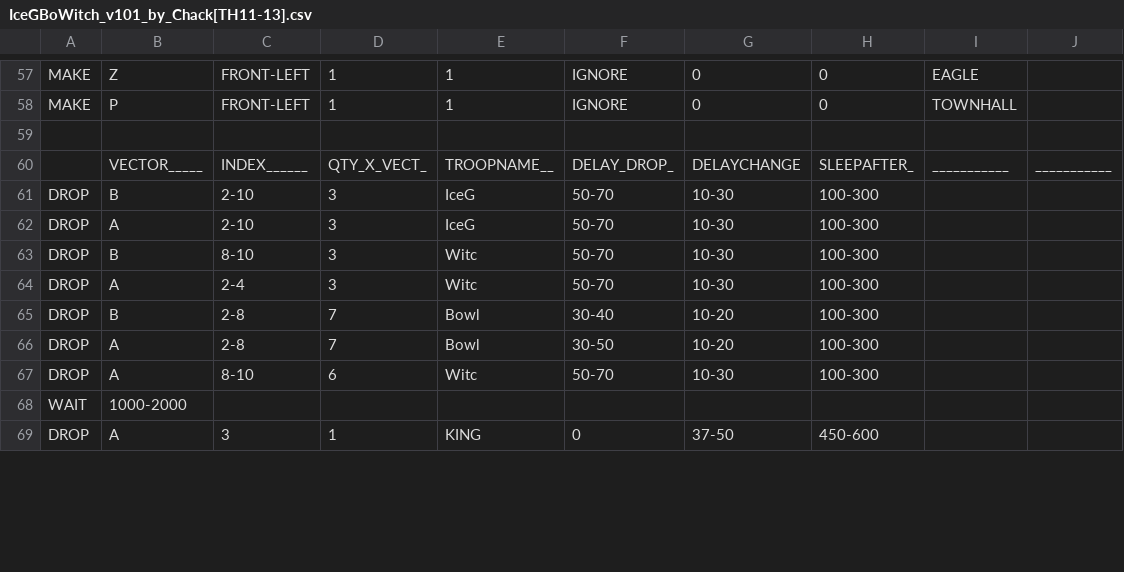
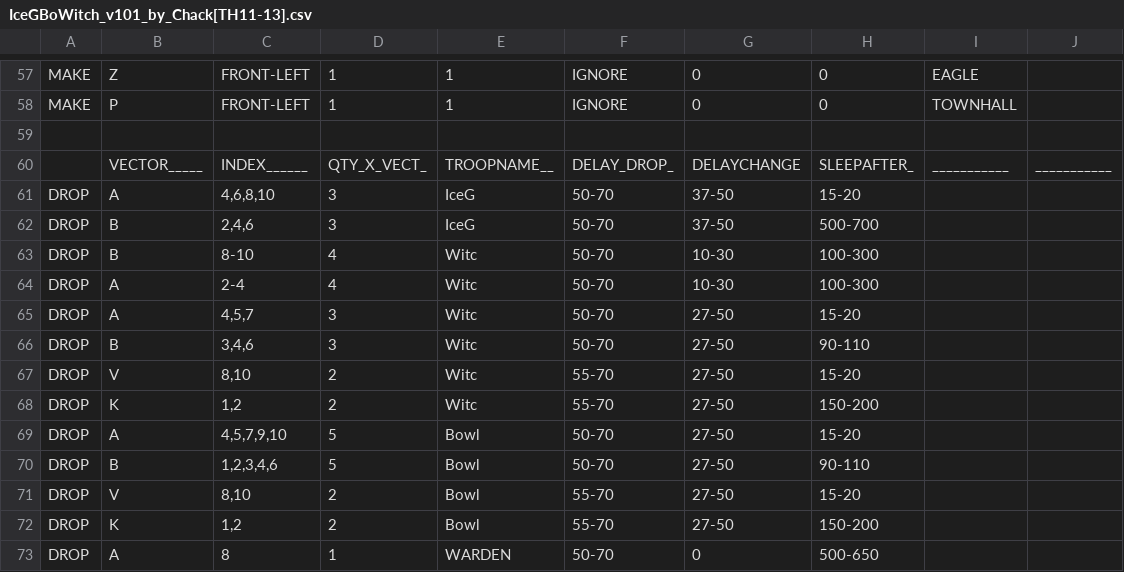
Before and after one commit to ChackBR/MyBot_v7, a CSV file: CSV/Attack/IceGBoWitch_v101_by_Chack[TH11-13].csv, drawn as a sheet; only a part is shown, gaps mark what is left out; the diff covers the shown part only.

```diff
--- a/CSV/Attack/IceGBoWitch_v101_by_Chack[TH11-13].csv
+++ b/CSV/Attack/IceGBoWitch_v101_by_Chack[TH11-13].csv
@@ -60,10 +60,14 @@ MAKE  |P          |FRONT-LEFT |1          |1          |IGNORE     |0          |0
       |VECTOR_____|INDEX______|QTY_X_VECT_|TROOPNAME__|DELAY_DROP_|DELAYCHANGE|SLEEPAFTER_|___________|___________|
-DROP  |B          |2-10       |3          |IceG       |50-70      |10-30      |100-300    |           |           |
-DROP  |A          |2-10       |3          |IceG       |50-70      |10-30      |100-300    |           |           |
-DROP  |B          |8-10       |3          |Witc       |50-70      |10-30      |100-300    |           |           |
-DROP  |A          |2-4        |3          |Witc       |50-70      |10-30      |100-300    |           |           |
-DROP  |B          |2-8        |7          |Bowl       |30-40      |10-20      |100-300    |           |           |
-DROP  |A          |2-8        |7          |Bowl       |30-50      |10-20      |100-300    |           |           |
-DROP  |A          |8-10       |6          |Witc       |50-70      |10-30      |100-300    |           |           |
-WAIT  |1000-2000  |           |           |           |           |           |           |           |           |
-DROP  |A          |3          |1          |KING       |0          |37-50      |450-600    |           |           |
+DROP  |A          |4,6,8,10   |3          |IceG       |50-70      |37-50      |15-20      |           |           |
+DROP  |B          |2,4,6      |3          |IceG       |50-70      |37-50      |500-700    |           |           |
+DROP  |B          |8-10       |4          |Witc       |50-70      |10-30      |100-300    |           |           |
+DROP  |A          |2-4        |4          |Witc       |50-70      |10-30      |100-300    |           |           |
+DROP  |A          |4,5,7      |3          |Witc       |50-70      |27-50      |15-20      |           |           |
+DROP  |B          |3,4,6      |3          |Witc       |50-70      |27-50      |90-110     |           |           |
+DROP  |V          |8,10       |2          |Witc       |55-70      |27-50      |15-20      |           |           |
+DROP  |K          |1,2        |2          |Witc       |55-70      |27-50      |150-200    |           |           |
+DROP  |A          |4,5,7,9,10 |5          |Bowl       |50-70      |27-50      |15-20      |           |           |
+DROP  |B          |1,2,3,4,6  |5          |Bowl       |50-70      |27-50      |90-110     |           |           |
+DROP  |V          |8,10       |2          |Bowl       |55-70      |27-50      |15-20      |           |           |
+DROP  |K          |1,2        |2          |Bowl       |55-70      |27-50      |150-200    |           |           |
+DROP  |A          |8          |1          |WARDEN     |50-70      |0          |500-650    |           |           |
```
Also changed, not shown: 2 added rows, 3 removed rows, 3 moved rows and 12 edited cells elsewhere in this file, CSV/Attack/DragonBat_v201_by_Chack[TH11-13].csv, CSV/Attack/ElectroLoon_401_by_Chack[TH11-13].csv, 9 other files.
